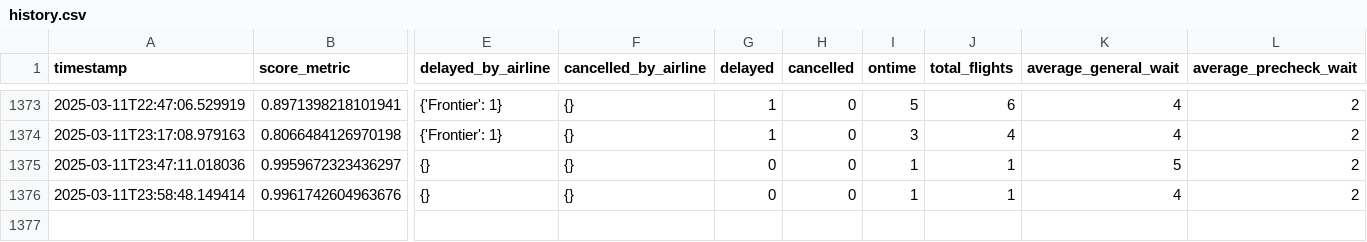
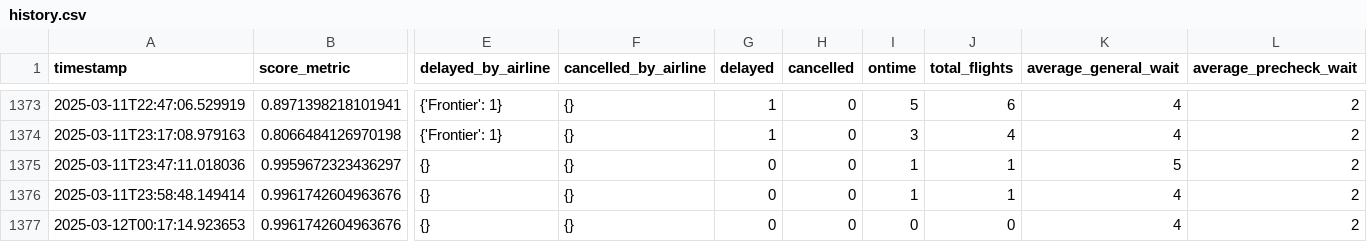
Before and after one commit to cruzdariel/how_is_mco_today, a CSV file: history.csv, drawn as a sheet; only a part is shown, gaps mark what is left out; rows hold the shown columns only; the diff names each change by its address in the sheet, - before the commit and + after, or states it on an @@ line.

Commit message:
Auto-update CSV

```diff
--- a/history.csv
+++ b/history.csv
+row 1377: 2025-03-12T00:17:14.923653 | 0.9961742604963676 | {} | {} | 0 | 0 | 0 | 0 | 4 | 2
```
